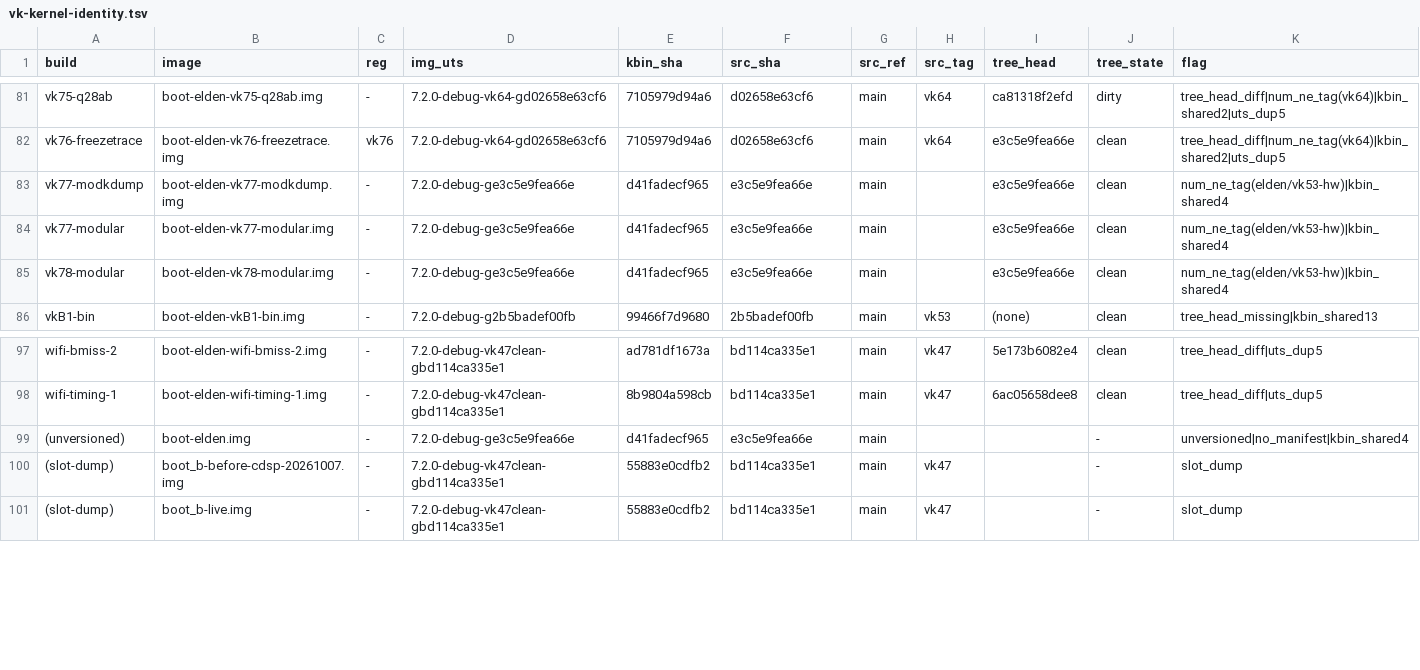
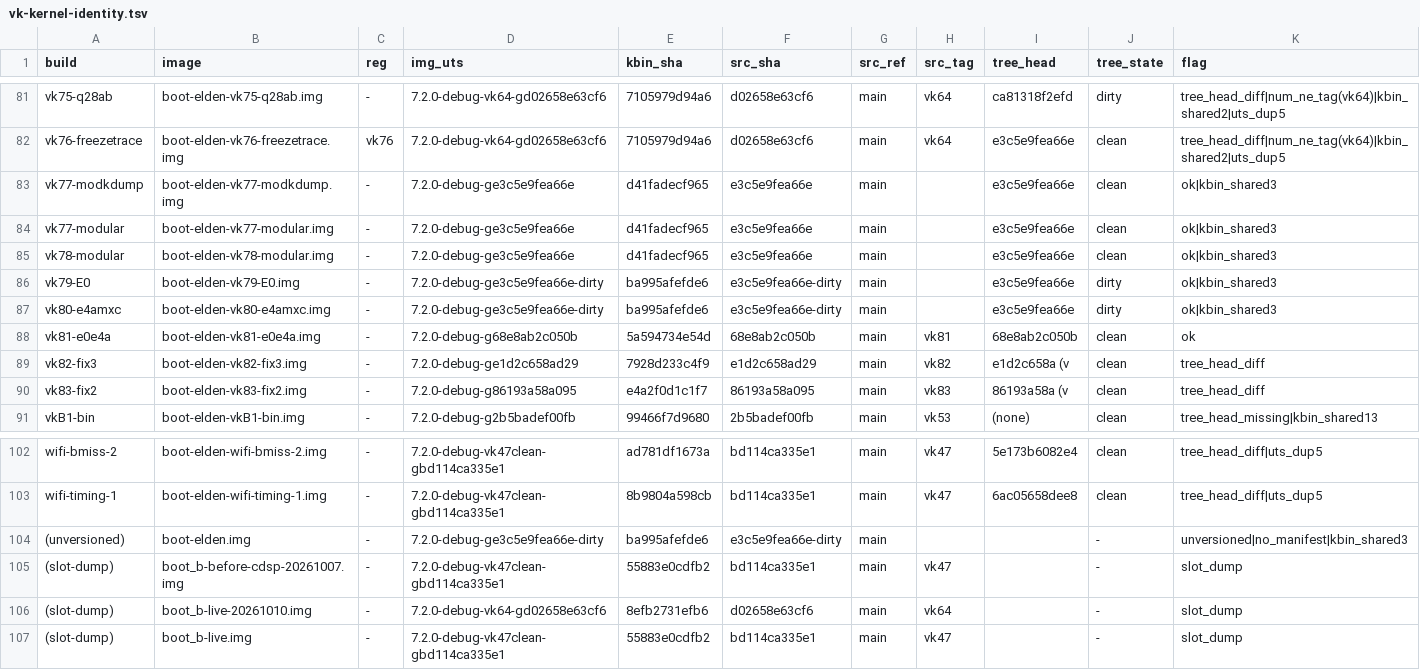
Before and after one commit to xiaquwan1001/lenovo-legion-y700-gen4-tb322fc-elden-linux, a TSV file: versions/vk-kernel-identity.tsv, drawn as a sheet; only a part is shown, gaps mark what is left out.

```diff
--- a/versions/vk-kernel-identity.tsv
+++ b/versions/vk-kernel-identity.tsv
@@ -82,5 +82,10 @@ vk75-q28ab	boot-elden-vk75-q28ab.img	-	7.2.0-debug-vk64-gd02658e63cf6	7105979d94
 vk76-freezetrace	boot-elden-vk76-freezetrace.img	vk76	7.2.0-debug-vk64-gd02658e63cf6	7105979d94a6	d02658e63cf6	main	vk64	e3c5e9fea66e	clean	tree_head_diff|num_ne_tag(vk64)|kbin_shared2|uts_dup5
-vk77-modkdump	boot-elden-vk77-modkdump.img	-	7.2.0-debug-ge3c5e9fea66e	d41fadecf965	e3c5e9fea66e	main		e3c5e9fea66e	clean	num_ne_tag(elden/vk53-hw)|kbin_shared4
-vk77-modular	boot-elden-vk77-modular.img	-	7.2.0-debug-ge3c5e9fea66e	d41fadecf965	e3c5e9fea66e	main		e3c5e9fea66e	clean	num_ne_tag(elden/vk53-hw)|kbin_shared4
-vk78-modular	boot-elden-vk78-modular.img	-	7.2.0-debug-ge3c5e9fea66e	d41fadecf965	e3c5e9fea66e	main		e3c5e9fea66e	clean	num_ne_tag(elden/vk53-hw)|kbin_shared4
+vk77-modkdump	boot-elden-vk77-modkdump.img	-	7.2.0-debug-ge3c5e9fea66e	d41fadecf965	e3c5e9fea66e	main		e3c5e9fea66e	clean	ok|kbin_shared3
+vk77-modular	boot-elden-vk77-modular.img	-	7.2.0-debug-ge3c5e9fea66e	d41fadecf965	e3c5e9fea66e	main		e3c5e9fea66e	clean	ok|kbin_shared3
+vk78-modular	boot-elden-vk78-modular.img	-	7.2.0-debug-ge3c5e9fea66e	d41fadecf965	e3c5e9fea66e	main		e3c5e9fea66e	clean	ok|kbin_shared3
+vk79-E0	boot-elden-vk79-E0.img	-	7.2.0-debug-ge3c5e9fea66e-dirty	ba995afefde6	e3c5e9fea66e-dirty	main		e3c5e9fea66e	dirty	ok|kbin_shared3
+vk80-e4amxc	boot-elden-vk80-e4amxc.img	-	7.2.0-debug-ge3c5e9fea66e-dirty	ba995afefde6	e3c5e9fea66e-dirty	main		e3c5e9fea66e	dirty	ok|kbin_shared3
+vk81-e0e4a	boot-elden-vk81-e0e4a.img	-	7.2.0-debug-g68e8ab2c050b	5a594734e54d	68e8ab2c050b	main	vk81	68e8ab2c050b	clean	ok
+vk82-fix3	boot-elden-vk82-fix3.img	-	7.2.0-debug-ge1d2c658ad29	7928d233c4f9	e1d2c658ad29	main	vk82	e1d2c658a (v	clean	tree_head_diff
+vk83-fix2	boot-elden-vk83-fix2.img	-	7.2.0-debug-g86193a58a095	e4a2f0d1c1f7	86193a58a095	main	vk83	86193a58a (v	clean	tree_head_diff
 vkB1-bin	boot-elden-vkB1-bin.img	-	7.2.0-debug-g2b5badef00fb	99466f7d9680	2b5badef00fb	main	vk53	(none)	clean	tree_head_missing|kbin_shared13
@@ -98,4 +103,5 @@ wifi-bmiss-2	boot-elden-wifi-bmiss-2.img	-	7.2.0-debug-vk47clean-gbd114ca335e1	a
 wifi-timing-1	boot-elden-wifi-timing-1.img	-	7.2.0-debug-vk47clean-gbd114ca335e1	8b9804a598cb	bd114ca335e1	main	vk47	6ac05658dee8	clean	tree_head_diff|uts_dup5
-(unversioned)	boot-elden.img	-	7.2.0-debug-ge3c5e9fea66e	d41fadecf965	e3c5e9fea66e	main			-	unversioned|no_manifest|kbin_shared4
+(unversioned)	boot-elden.img	-	7.2.0-debug-ge3c5e9fea66e-dirty	ba995afefde6	e3c5e9fea66e-dirty	main			-	unversioned|no_manifest|kbin_shared3
 (slot-dump)	boot_b-before-cdsp-20261007.img	-	7.2.0-debug-vk47clean-gbd114ca335e1	55883e0cdfb2	bd114ca335e1	main	vk47		-	slot_dump
+(slot-dump)	boot_b-live-20261010.img	-	7.2.0-debug-vk64-gd02658e63cf6	8efb2731efb6	d02658e63cf6	main	vk64		-	slot_dump
 (slot-dump)	boot_b-live.img	-	7.2.0-debug-vk47clean-gbd114ca335e1	55883e0cdfb2	bd114ca335e1	main	vk47		-	slot_dump
```
Also changed, not shown: 2 other files.
